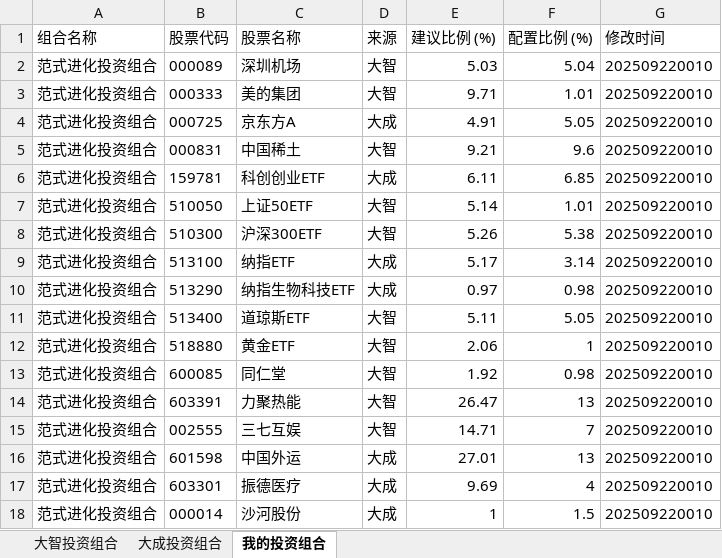
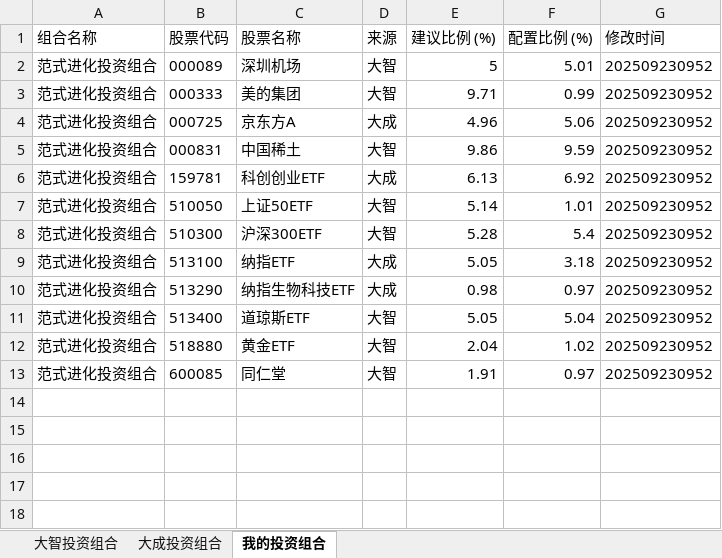
Before and after one commit to digital-era/AIPEPortfolioTracker, an Excel workbook: data/AIPEPortfolio_new.xlsx, sheet 我的投资组合, drawn as a sheet; values as stored, in another font and other column widths than the file's, no borders; the diff names each change by its address in the sheet, - before the commit and + after, or states it on an @@ line.

Commit message:
chore: 通过 Web UI 更新投资组合数据于 2025-09-23 01:53

```diff
--- a/data/AIPEPortfolio_new.xlsx (sheet 我的投资组合)
+++ b/data/AIPEPortfolio_new.xlsx (sheet 我的投资组合)
-E2 (建议比例 (%)): 5.03
+E2 (建议比例 (%)): 5
-F2 (配置比例 (%)): 5.04
+F2 (配置比例 (%)): 5.01
-G2:G13 (修改时间): 202509220010
+G2:G13 (修改时间): 202509230952
-F3 (配置比例 (%)): 1.01
+F3 (配置比例 (%)): 0.99
-E4 (建议比例 (%)): 4.91
+E4 (建议比例 (%)): 4.96
-F4 (配置比例 (%)): 5.05
+F4 (配置比例 (%)): 5.06
-E5 (建议比例 (%)): 9.21
+E5 (建议比例 (%)): 9.86
-F5 (配置比例 (%)): 9.6
+F5 (配置比例 (%)): 9.59
-E6 (建议比例 (%)): 6.11
+E6 (建议比例 (%)): 6.13
-F6 (配置比例 (%)): 6.85
+F6 (配置比例 (%)): 6.92
-E8 (建议比例 (%)): 5.26
+E8 (建议比例 (%)): 5.28
-F8 (配置比例 (%)): 5.38
+F8 (配置比例 (%)): 5.4
-E9 (建议比例 (%)): 5.17
+E9 (建议比例 (%)): 5.05
-F9 (配置比例 (%)): 3.14
+F9 (配置比例 (%)): 3.18
-E10 (建议比例 (%)): 0.97
+E10 (建议比例 (%)): 0.98
-F10 (配置比例 (%)): 0.98
+F10 (配置比例 (%)): 0.97
-E11 (建议比例 (%)): 5.11
+E11 (建议比例 (%)): 5.05
-F11 (配置比例 (%)): 5.05
+F11 (配置比例 (%)): 5.04
-E12 (建议比例 (%)): 2.06
+E12 (建议比例 (%)): 2.04
-F12 (配置比例 (%)): 1
+F12 (配置比例 (%)): 1.02
-E13 (建议比例 (%)): 1.92
+E13 (建议比例 (%)): 1.91
-F13 (配置比例 (%)): 0.98
+F13 (配置比例 (%)): 0.97
-row 14: 范式进化投资组合 | 603391 | 力聚热能 | 大智 | 26.47 | 13 | 202509220010
-row 15: 范式进化投资组合 | 002555 | 三七互娱 | 大智 | 14.71 | 7 | 202509220010
-row 16: 范式进化投资组合 | 601598 | 中国外运 | 大成 | 27.01 | 13 | 202509220010
-row 17: 范式进化投资组合 | 603301 | 振德医疗 | 大成 | 9.69 | 4 | 202509220010
-row 18: 范式进化投资组合 | 000014 | 沙河股份 | 大成 | 1 | 1.5 | 202509220010
```
Also changed, not shown: sheet 大成投资组合, sheet 大智投资组合.
